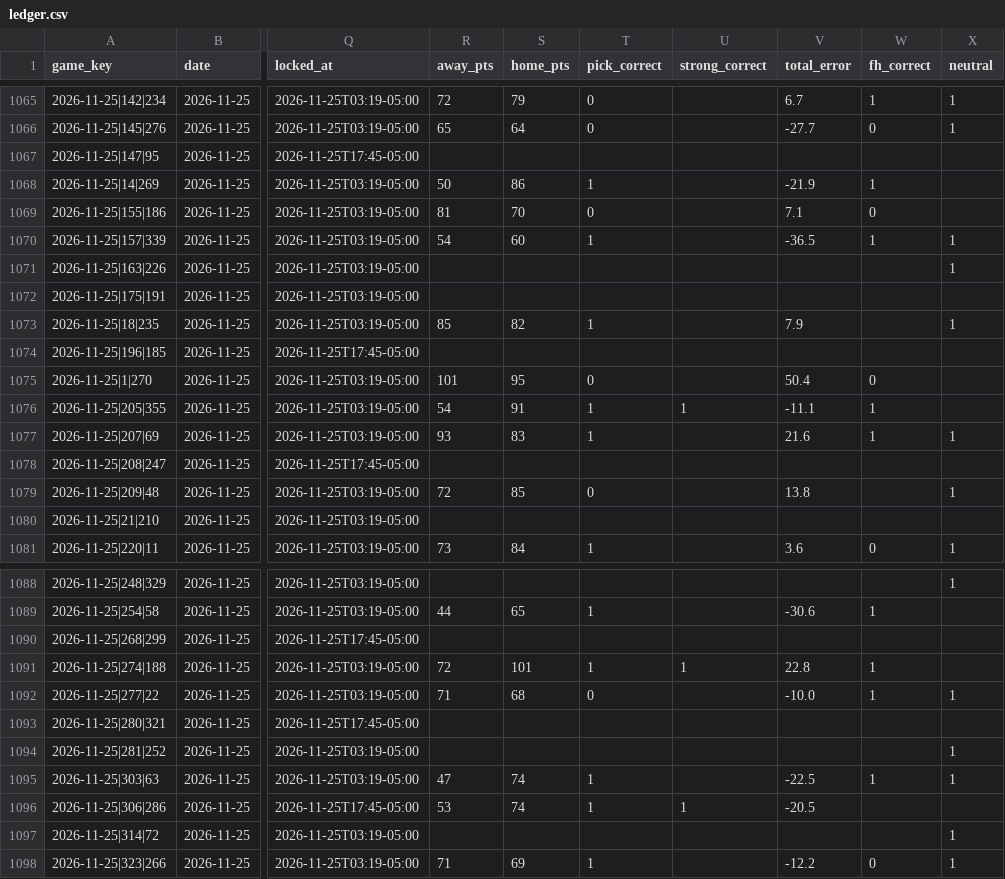
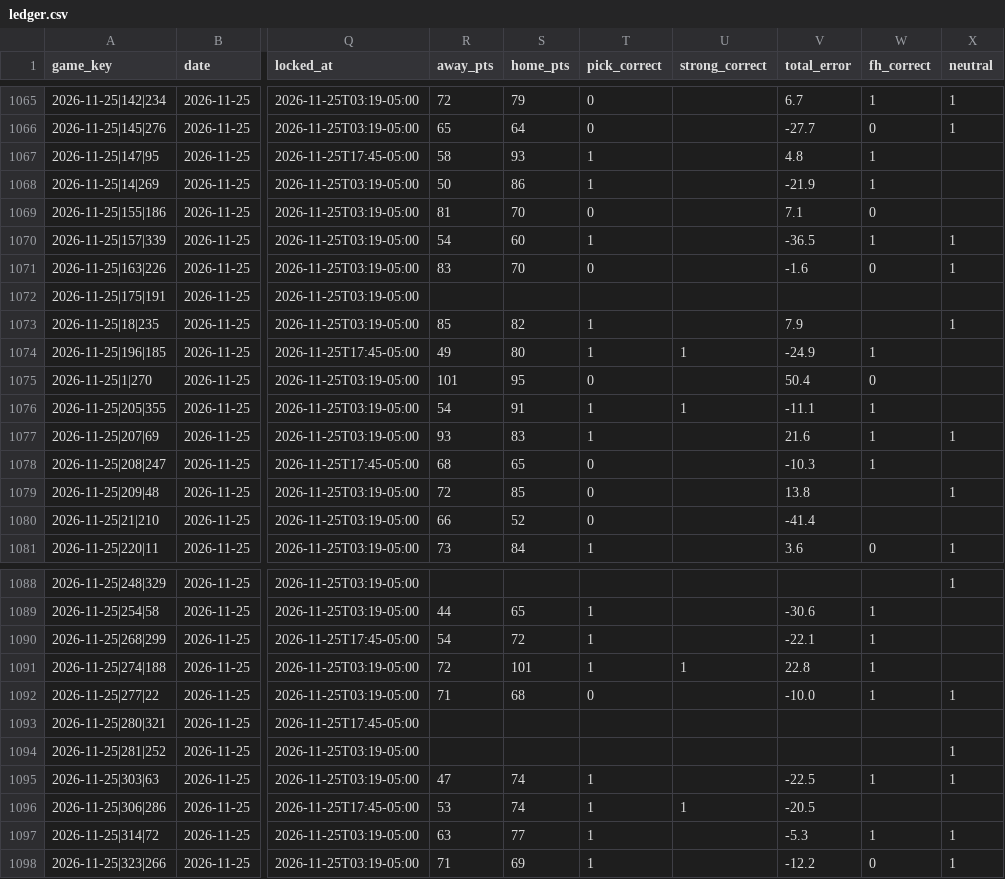
Before and after one commit to golfer1989/Bball-Draft, a CSV file: data/ledger.csv, drawn as a sheet; only a part is shown, gaps mark what is left out; the diff names each change by its address in the sheet, - before the commit and + after, or states it on an @@ line.

```diff
--- a/data/ledger.csv
+++ b/data/ledger.csv
-R1067 (away_pts): (empty)
+R1067 (away_pts): 58
-S1067 (home_pts): (empty)
+S1067 (home_pts): 93
-T1067 (pick_correct): (empty)
+T1067 (pick_correct): 1
-V1067 (total_error): (empty)
+V1067 (total_error): 4.8
-W1067 (fh_correct): (empty)
+W1067 (fh_correct): 1
-R1071 (away_pts): (empty)
+R1071 (away_pts): 83
-S1071 (home_pts): (empty)
+S1071 (home_pts): 70
-T1071 (pick_correct): (empty)
+T1071 (pick_correct): 0
-V1071 (total_error): (empty)
+V1071 (total_error): -1.6
-W1071 (fh_correct): (empty)
+W1071 (fh_correct): 0
-R1074 (away_pts): (empty)
+R1074 (away_pts): 49
-S1074 (home_pts): (empty)
+S1074 (home_pts): 80
-T1074 (pick_correct): (empty)
+T1074 (pick_correct): 1
-U1074 (strong_correct): (empty)
+U1074 (strong_correct): 1
-V1074 (total_error): (empty)
+V1074 (total_error): -24.9
-W1074 (fh_correct): (empty)
+W1074 (fh_correct): 1
-R1078 (away_pts): (empty)
+R1078 (away_pts): 68
-S1078 (home_pts): (empty)
+S1078 (home_pts): 65
-T1078 (pick_correct): (empty)
+T1078 (pick_correct): 0
-V1078 (total_error): (empty)
+V1078 (total_error): -10.3
-W1078 (fh_correct): (empty)
+W1078 (fh_correct): 1
-R1080 (away_pts): (empty)
+R1080 (away_pts): 66
-S1080 (home_pts): (empty)
+S1080 (home_pts): 52
-T1080 (pick_correct): (empty)
+T1080 (pick_correct): 0
-V1080 (total_error): (empty)
+V1080 (total_error): -41.4
-R1090 (away_pts): (empty)
+R1090 (away_pts): 54
-S1090 (home_pts): (empty)
+S1090 (home_pts): 72
-T1090 (pick_correct): (empty)
+T1090 (pick_correct): 1
-V1090 (total_error): (empty)
+V1090 (total_error): -22.1
-W1090 (fh_correct): (empty)
+W1090 (fh_correct): 1
-R1097 (away_pts): (empty)
+R1097 (away_pts): 63
-S1097 (home_pts): (empty)
+S1097 (home_pts): 77
-T1097 (pick_correct): (empty)
+T1097 (pick_correct): 1
-V1097 (total_error): (empty)
+V1097 (total_error): -5.3
-W1097 (fh_correct): (empty)
+W1097 (fh_correct): 1
```
Also changed, not shown: data/bets.csv, 33 other files.
